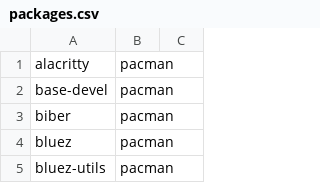
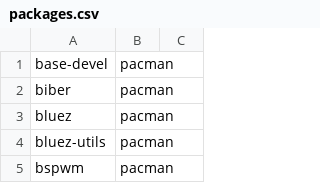
Before and after one commit to beniaminogreen/autodeploy, a CSV file: packages.csv, drawn as a sheet; only a part is shown; the shorter side is filled out with more unchanged rows; the diff names each change by its address in the sheet, - before the commit and + after, or states it on an @@ line.

Commit message:
removed alacritty

```diff
--- a/packages.csv
+++ b/packages.csv
-row 1: alacritty | pacman
```
